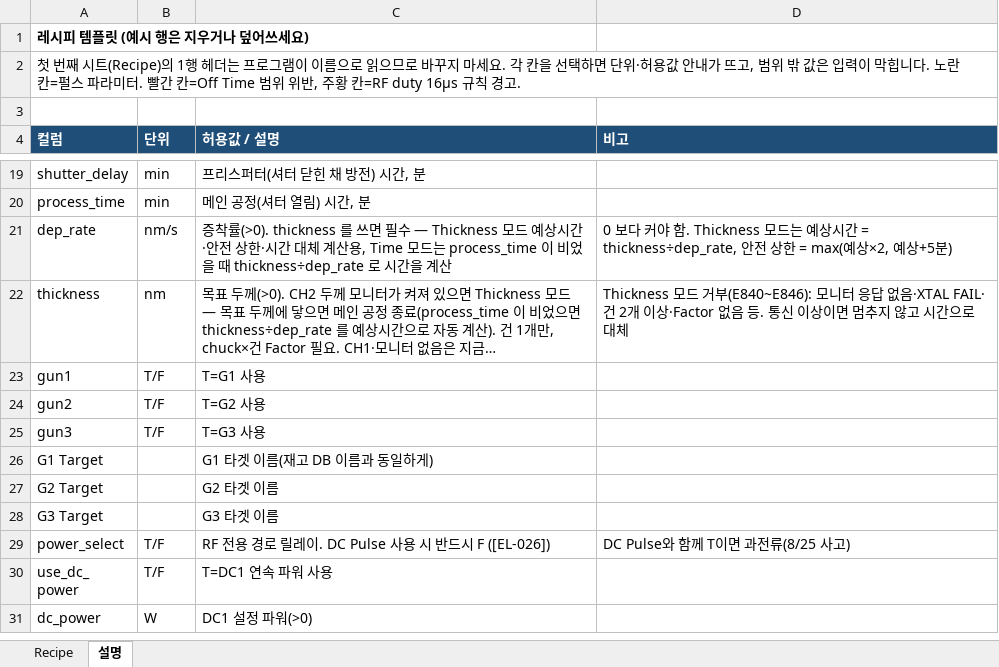
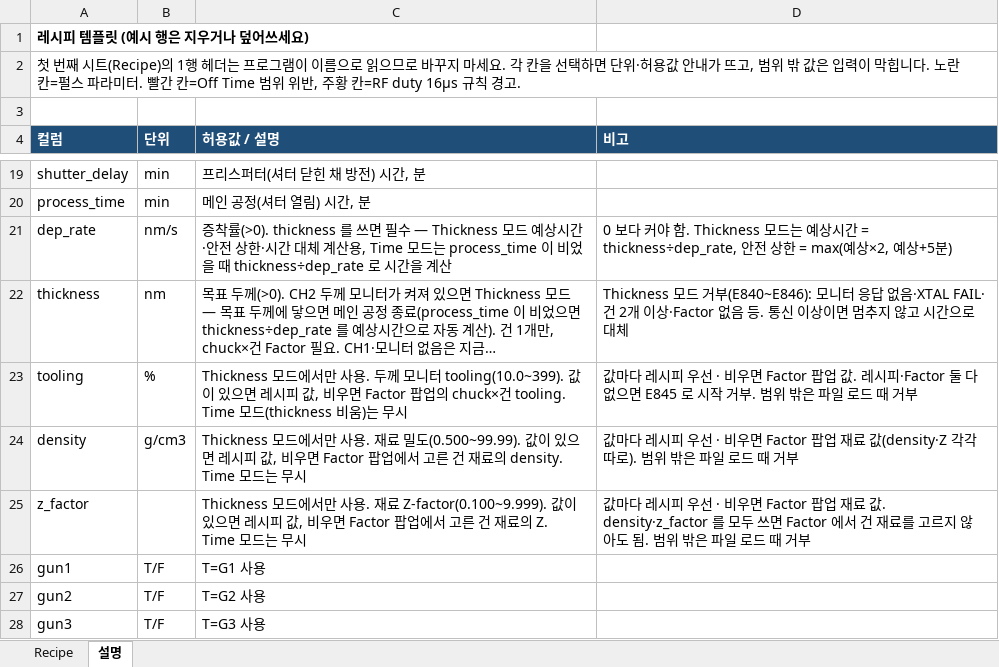
Before and after one commit to LeeJunHeon/Chamber.Total_program, an Excel workbook: recipes/Recipe_Template.xlsx, sheet 설명, drawn as a sheet; only a part is shown, gaps mark what is left out; the shorter side is filled out with more unchanged rows; long unchanged cells end in …; values as stored, in another font and other column widths than the file's, no borders; the diff names each change by its address in the sheet, - before the commit and + after, or states it on an @@ line.

```diff
--- a/recipes/Recipe_Template.xlsx (sheet 설명)
+++ b/recipes/Recipe_Template.xlsx (sheet 설명)
+row 23: tooling | % | Thickness 모드에서만 사용. 두께 모니터 tooling(10.0~399). 값이 있으면 레시피 값, 비우면 Factor 팝업의 chuck×건 tooling. Time 모드(thickness 비움)는 무시 | 값마다 레시피 우선 · 비우면 Factor 팝업 값. 레시피·Factor 둘 다 없으면 E845 로 시작 거부. 범위 밖은 파일 로드 때 거부
+row 24: density | g/cm3 | Thickness 모드에서만 사용. 재료 밀도(0.500~99.99). 값이 있으면 레시피 값, 비우면 Factor 팝업에서 고른 건 재료의 density. Time 모드는 무시 | 값마다 레시피 우선 · 비우면 Factor 팝업 재료 값(density·Z 각각 따로). 범위 밖은 파일 로드 때 거부
+row 25: z_factor |  | Thickness 모드에서만 사용. 재료 Z-factor(0.100~9.999). 값이 있으면 레시피 값, 비우면 Factor 팝업에서 고른 건 재료의 Z. Time 모드는 무시 | 값마다 레시피 우선 · 비우면 Factor 팝업 재료 값. density·z_factor 를 모두 쓰면 Factor 에서 건 재료를 고르지 않아도 됨. 범위 밖은 파일 로드 때 거부
```
Also changed, not shown: sheet Recipe, 10 other files.
